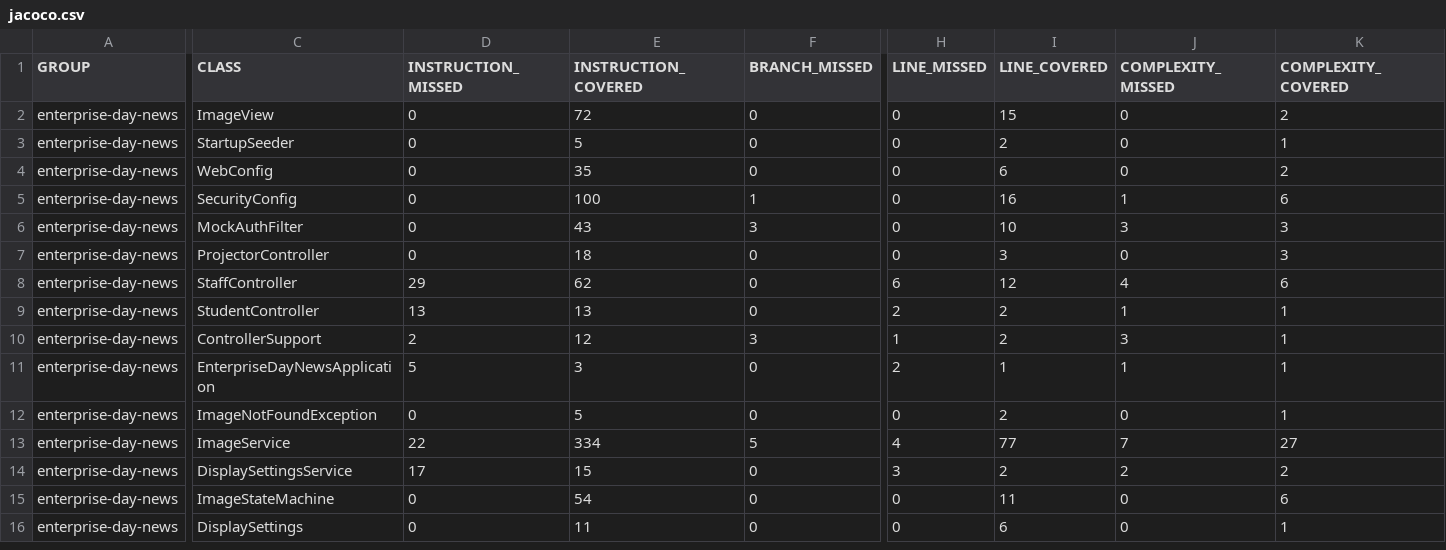
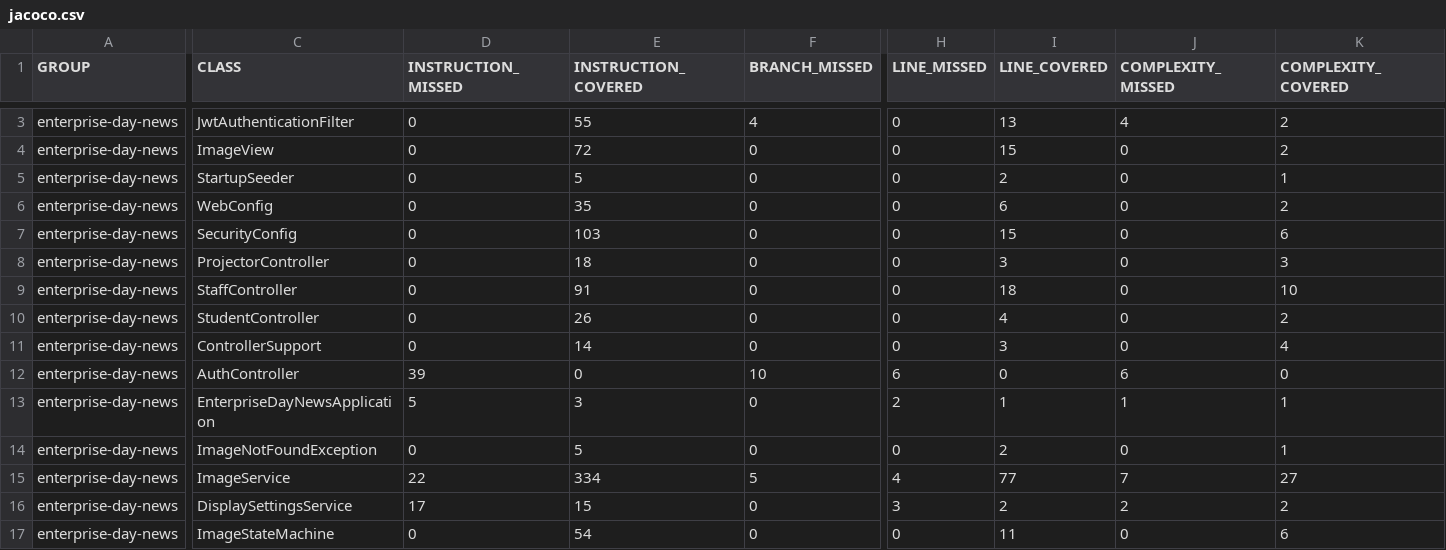
Before and after one commit to seasoned-coder/EnterpriseDayNews, a CSV file: jacoco.csv, drawn as a sheet; only a part is shown, gaps mark what is left out; the shorter side is filled out with more unchanged rows; removed rows and columns are numbered as before the commit, all else as after; rows hold the shown columns only; the diff covers the shown part only; the diff names each change by its address in the sheet, - before the commit and + after, or states it on an @@ line.

```diff
--- a/jacoco.csv
+++ b/jacoco.csv
+row 3: enterprise-day-news | JwtAuthenticationFilter | 0 | 55 | 4 | 0 | 13 | 4 | 2
-E7 (INSTRUCTION_COVERED): 100
+E7 (INSTRUCTION_COVERED): 103
-F7 (BRANCH_MISSED): 1
+F7 (BRANCH_MISSED): 0
-I7 (LINE_COVERED): 16
+I7 (LINE_COVERED): 15
-J7 (COMPLEXITY_MISSED): 1
+J7 (COMPLEXITY_MISSED): 0
-row 6: enterprise-day-news | MockAuthFilter | 0 | 43 | 3 | 0 | 10 | 3 | 3
-D9 (INSTRUCTION_MISSED): 29
+D9 (INSTRUCTION_MISSED): 0
-E9 (INSTRUCTION_COVERED): 62
+E9 (INSTRUCTION_COVERED): 91
-H9 (LINE_MISSED): 6
+H9 (LINE_MISSED): 0
-I9 (LINE_COVERED): 12
+I9 (LINE_COVERED): 18
-J9 (COMPLEXITY_MISSED): 4
+J9 (COMPLEXITY_MISSED): 0
-K9 (COMPLEXITY_COVERED): 6
+K9 (COMPLEXITY_COVERED): 10
-D10 (INSTRUCTION_MISSED): 13
+D10 (INSTRUCTION_MISSED): 0
-E10 (INSTRUCTION_COVERED): 13
+E10 (INSTRUCTION_COVERED): 26
-H10 (LINE_MISSED): 2
+H10 (LINE_MISSED): 0
-I10 (LINE_COVERED): 2
+I10 (LINE_COVERED): 4
-J10 (COMPLEXITY_MISSED): 1
+J10 (COMPLEXITY_MISSED): 0
-K10 (COMPLEXITY_COVERED): 1
+K10 (COMPLEXITY_COVERED): 2
-D11 (INSTRUCTION_MISSED): 2
+D11 (INSTRUCTION_MISSED): 0
-E11 (INSTRUCTION_COVERED): 12
+E11 (INSTRUCTION_COVERED): 14
-F11 (BRANCH_MISSED): 3
+F11 (BRANCH_MISSED): 0
-H11 (LINE_MISSED): 1
+H11 (LINE_MISSED): 0
-I11 (LINE_COVERED): 2
+I11 (LINE_COVERED): 3
-J11 (COMPLEXITY_MISSED): 3
+J11 (COMPLEXITY_MISSED): 0
-K11 (COMPLEXITY_COVERED): 1
+K11 (COMPLEXITY_COVERED): 4
+row 12: enterprise-day-news | AuthController | 39 | 0 | 10 | 6 | 0 | 6 | 0
```
Also changed, not shown: 1 added row and 6 edited cells elsewhere in this file, 25 other files.
